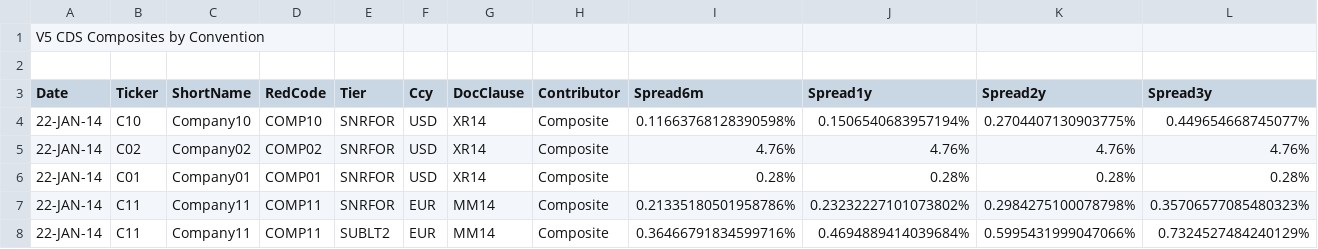
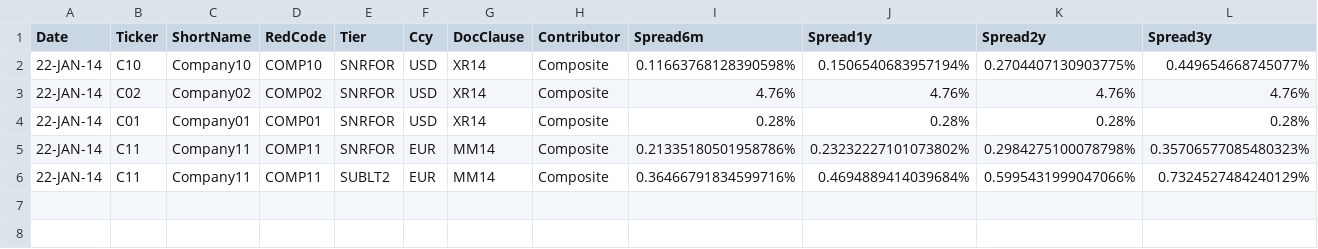
Before and after one commit to OpenGamma/Strata, a CSV file: examples/src/main/resources/example-marketdata/credit/2014-01-22/singleName.creditCurves.csv, drawn as a sheet; only a part is shown; rows hold the shown columns only; the diff names each change by its address in the sheet, - before the commit and + after, or states it on an @@ line.

```diff
--- a/examples/src/main/resources/example-marketdata/credit/2014-01-22/singleName.creditCurves.csv
+++ b/examples/src/main/resources/example-marketdata/credit/2014-01-22/singleName.creditCurves.csv
-row 1: V5 CDS Composites by Convention
-row 2: (empty)
```
Also changed, not shown: examples/src/main/resources/example-marketdata/credit/2014-01-22/cds.yieldCurves.csv, examples/src/main/resources/example-marketdata/credit/2014-10-16/cds.yieldCurves.csv, 39 other files.
